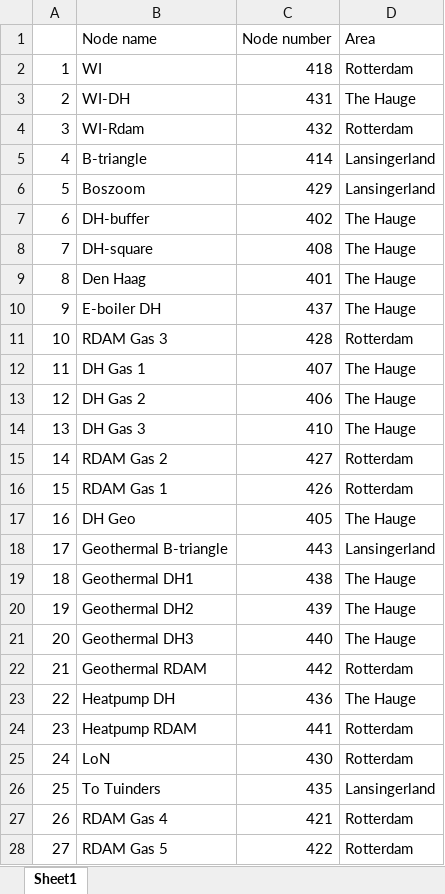
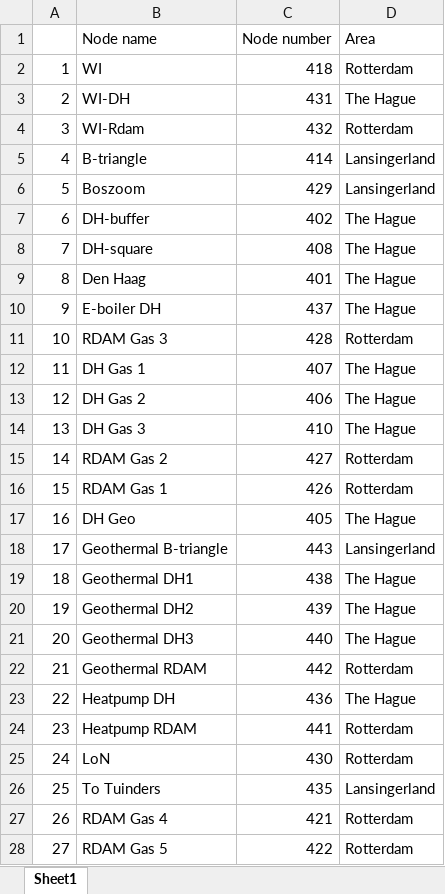
Before and after one commit to IIT-EnergySystemModels/InfraFair, an Excel workbook: Examples/Simple_Heat_ex/Node Mapping.xlsx, sheet Sheet1, drawn as a sheet; only a part is shown; values as stored, in another font and other column widths than the file's, no borders; the diff covers the shown part only; the diff names each change by its address in the sheet, - before the commit and + after, or states it on an @@ line.

Commit message:
typos correction

```diff
--- a/Examples/Simple_Heat_ex/Node Mapping.xlsx (sheet Sheet1)
+++ b/Examples/Simple_Heat_ex/Node Mapping.xlsx (sheet Sheet1)
-D3 (Area): The Hauge
+D3 (Area): The Hague
-D7:D10 (Area): The Hauge
+D7:D10 (Area): The Hague
-D12:D14 (Area): The Hauge
+D12:D14 (Area): The Hague
-D17 (Area): The Hauge
+D17 (Area): The Hague
-D19:D21 (Area): The Hauge
+D19:D21 (Area): The Hague
-D23 (Area): The Hauge
+D23 (Area): The Hague
```
Also changed, not shown: 5 edited cells elsewhere in this sheet, 7 other files.
